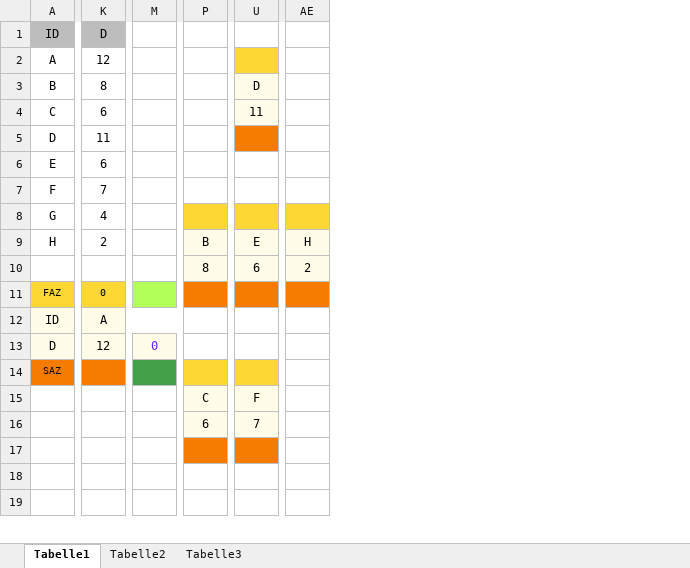
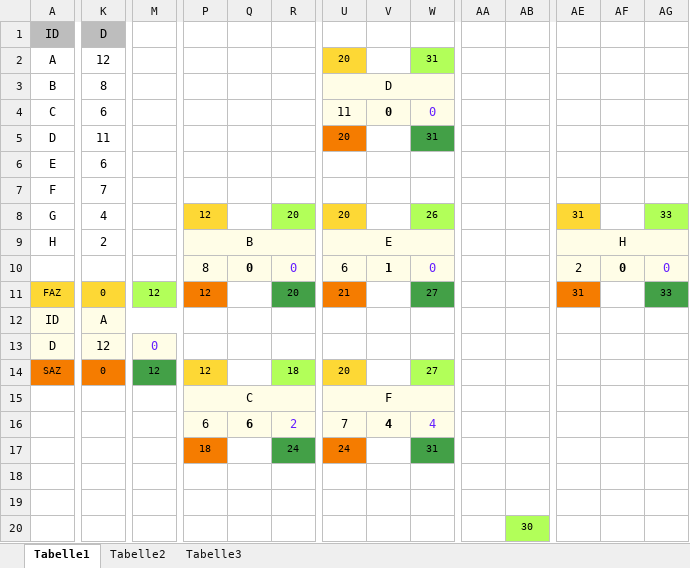
Before and after one commit to SebastianMeisel/QM_PM, an Excel workbook: Übungen/03_Netzplan_Übung2.xlsx, sheet Tabelle1, drawn as a sheet; only a part is shown, gaps mark what is left out; values as stored, in another font and other column widths than the file's, no borders; conditional formats not drawn; addresses are those after the commit; rows hold the shown columns only; the diff covers the shown part only; the diff names each change by its address in the sheet, - before the commit and + after, or states it on an @@ line.

Commit message:
Netzplanübung 2 - Lösung Tabelle 1

```diff
--- a/Übungen/03_Netzplan_Übung2.xlsx (sheet Tabelle1)
+++ b/Übungen/03_Netzplan_Übung2.xlsx (sheet Tabelle1)
+column Q, rows 10-16: 0 |  |  |  |  |  | 6
+column R, rows 8-16: 20 |  | 0 | 20 |  |  | 18 |  | 2
+column V, rows 4-16: 0 |  |  |  |  |  | 1 |  |  |  |  |  | 4
+column W, rows 2-16: 31 |  | 0 | 31 |  |  | 26 |  | 0 | 27 |  |  | 27 |  | 4
+column AA, empty
+column AB, row 20: 30
+column AF, row 10: 0
+column AG, rows 8-11: 33 |  | 0 | 33
-U2: (empty)
+U2: 20
-U5: (empty)
+U5: 20
-P8: (empty)
+P8: 12
-U8: (empty)
+U8: 20
-AE8: (empty)
+AE8: 31
+AE9:AG9 merged
-M11: (empty)
+M11: 12
-P11: (empty)
+P11: 12
-U11: (empty)
+U11: 21
-AE11: (empty)
+AE11: 31
-K14: (empty)
+K14: 0
-M14: (empty)
+M14: 12
-P14: (empty)
+P14: 12
-U14: (empty)
+U14: 20
+row 17:  |  |  | 18 |  | 24 | 24 |  | 31
-P18 fill: #F57C00
+P18 fill: none
-U18 fill: #F57C00
+U18 fill: none
-row 20: (empty)
+row 20:  |  |  |  |  |  |  |  |  |  | 30
```
Also changed, not shown: 1 added row, 2 removed rows, 6 removed columns and cell formats elsewhere in this sheet.
